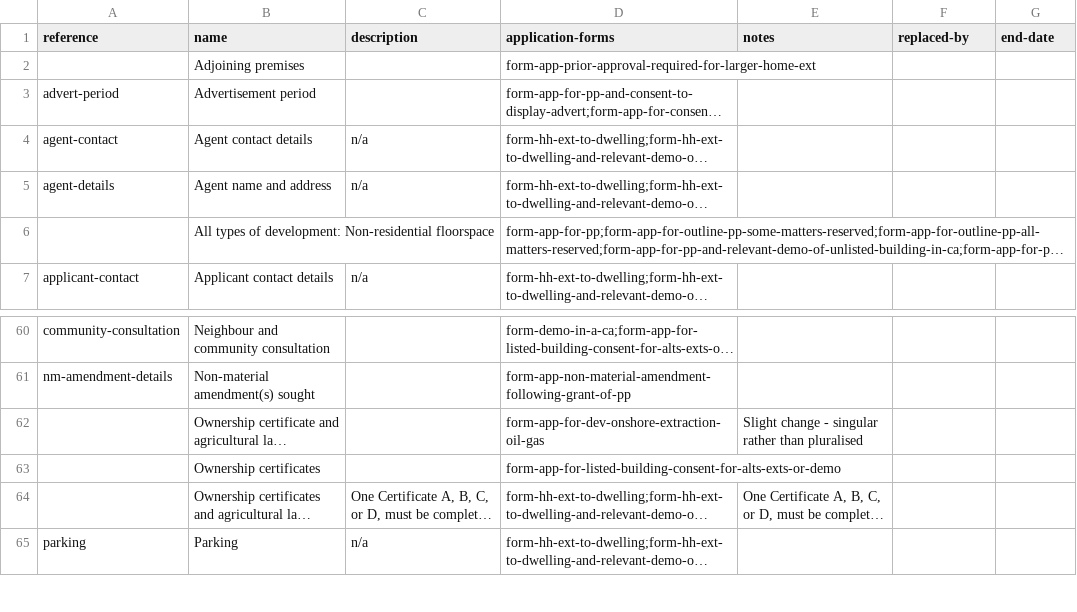
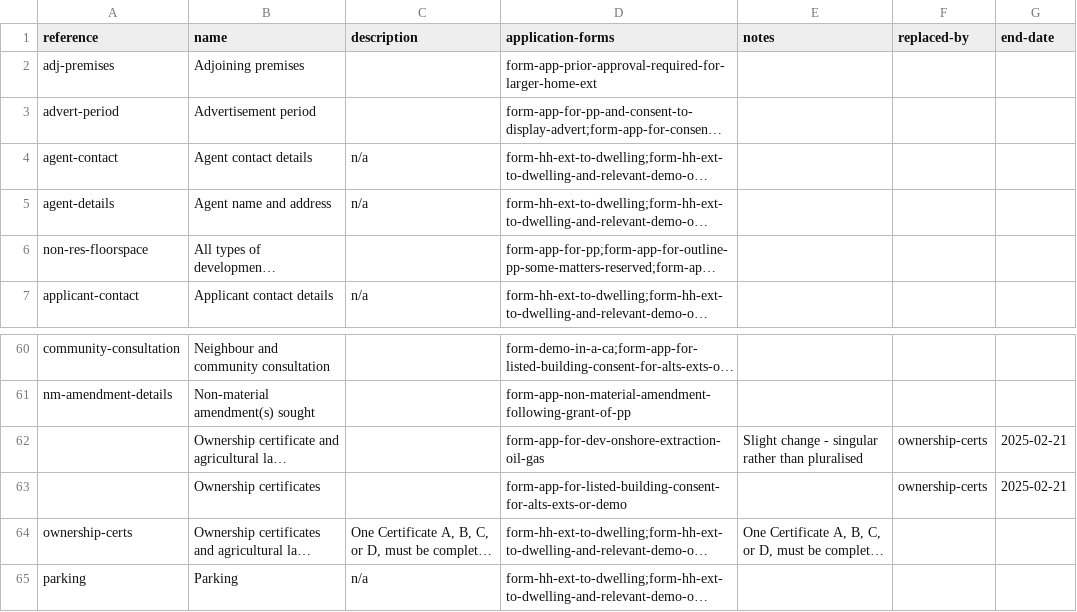
Before and after one commit to digital-land/planning-application-data-specification, a CSV file: data/planning-application-module.csv, drawn as a sheet; only a part is shown, gaps mark what is left out; long unchanged cells end in …; the diff covers the shown part only; the diff names each change by its address in the sheet, - before the commit and + after, or states it on an @@ line.

```diff
--- a/data/planning-application-module.csv
+++ b/data/planning-application-module.csv
-A2 (reference): (empty)
+A2 (reference): adj-premises
-A6 (reference): (empty)
+A6 (reference): non-res-floorspace
-F62:F63 (replaced-by): (empty)
+F62:F63 (replaced-by): ownership-certs
-G62:G63 (end-date): (empty)
+G62:G63 (end-date): 2025-02-21
-A64 (reference): (empty)
+A64 (reference): ownership-certs
```
Also changed, not shown: 13 edited cells elsewhere in this file.
